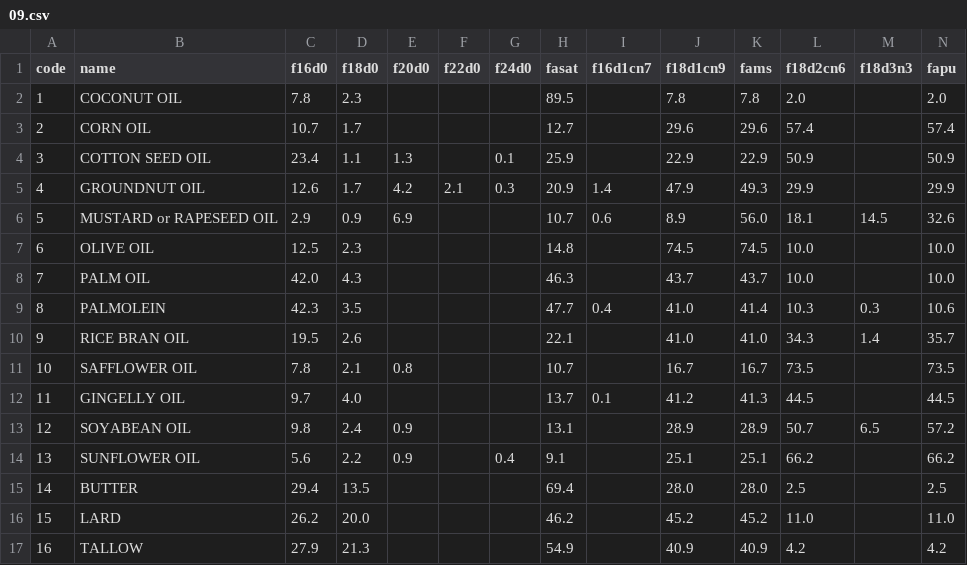
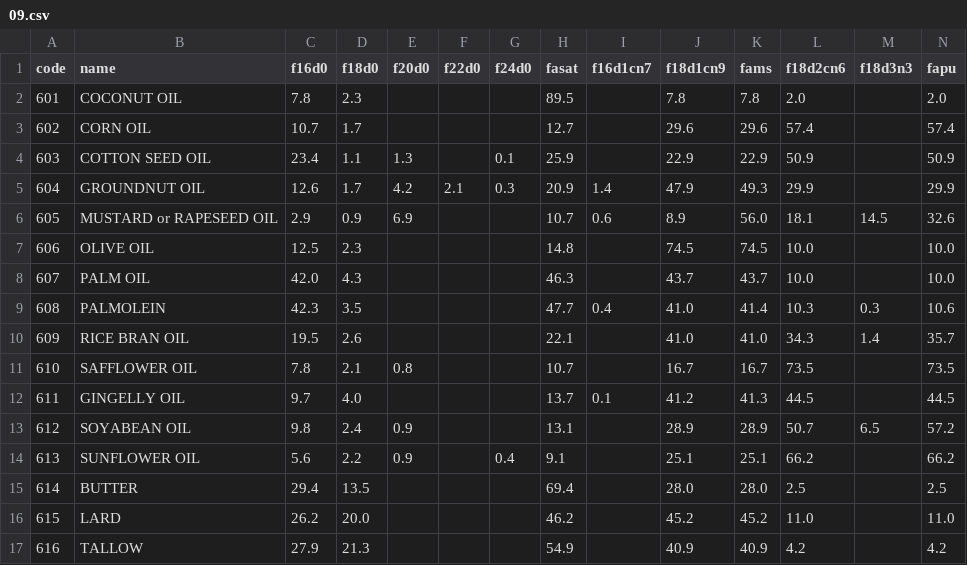
Before and after one commit to ifct2017/nvif1989, a CSV file: assets/09.csv, drawn as a sheet.

```diff
--- a/assets/09.csv
+++ b/assets/09.csv
@@ -1,17 +1,17 @@
 code,name,f16d0,f18d0,f20d0,f22d0,f24d0,fasat,f16d1cn7,f18d1cn9,fams,f18d2cn6,f18d3n3,fapu
-1,COCONUT OIL,7.8,2.3,,,,89.5,,7.8,7.8,2.0,,2.0
-2,CORN OIL,10.7,1.7,,,,12.7,,29.6,29.6,57.4,,57.4
-3,COTTON SEED OIL,23.4,1.1,1.3,,0.1,25.9,,22.9,22.9,50.9,,50.9
-4,GROUNDNUT OIL,12.6,1.7,4.2,2.1,0.3,20.9,1.4,47.9,49.3,29.9,,29.9
-5,MUSTARD or RAPESEED OIL,2.9,0.9,6.9,,,10.7,0.6,8.9,56.0,18.1,14.5,32.6
-6,OLIVE OIL,12.5,2.3,,,,14.8,,74.5,74.5,10.0,,10.0
-7,PALM OIL,42.0,4.3,,,,46.3,,43.7,43.7,10.0,,10.0
-8,PALMOLEIN,42.3,3.5,,,,47.7,0.4,41.0,41.4,10.3,0.3,10.6
-9,RICE BRAN OIL,19.5,2.6,,,,22.1,,41.0,41.0,34.3,1.4,35.7
-10,SAFFLOWER OIL,7.8,2.1,0.8,,,10.7,,16.7,16.7,73.5,,73.5
-11,GINGELLY OIL,9.7,4.0,,,,13.7,0.1,41.2,41.3,44.5,,44.5
-12,SOYABEAN OIL,9.8,2.4,0.9,,,13.1,,28.9,28.9,50.7,6.5,57.2
-13,SUNFLOWER OIL,5.6,2.2,0.9,,0.4,9.1,,25.1,25.1,66.2,,66.2
-14,BUTTER,29.4,13.5,,,,69.4,,28.0,28.0,2.5,,2.5
-15,LARD,26.2,20.0,,,,46.2,,45.2,45.2,11.0,,11.0
-16,TALLOW,27.9,21.3,,,,54.9,,40.9,40.9,4.2,,4.2
+601,COCONUT OIL,7.8,2.3,,,,89.5,,7.8,7.8,2.0,,2.0
+602,CORN OIL,10.7,1.7,,,,12.7,,29.6,29.6,57.4,,57.4
+603,COTTON SEED OIL,23.4,1.1,1.3,,0.1,25.9,,22.9,22.9,50.9,,50.9
+604,GROUNDNUT OIL,12.6,1.7,4.2,2.1,0.3,20.9,1.4,47.9,49.3,29.9,,29.9
+605,MUSTARD or RAPESEED OIL,2.9,0.9,6.9,,,10.7,0.6,8.9,56.0,18.1,14.5,32.6
+606,OLIVE OIL,12.5,2.3,,,,14.8,,74.5,74.5,10.0,,10.0
+607,PALM OIL,42.0,4.3,,,,46.3,,43.7,43.7,10.0,,10.0
+608,PALMOLEIN,42.3,3.5,,,,47.7,0.4,41.0,41.4,10.3,0.3,10.6
+609,RICE BRAN OIL,19.5,2.6,,,,22.1,,41.0,41.0,34.3,1.4,35.7
+610,SAFFLOWER OIL,7.8,2.1,0.8,,,10.7,,16.7,16.7,73.5,,73.5
+611,GINGELLY OIL,9.7,4.0,,,,13.7,0.1,41.2,41.3,44.5,,44.5
+612,SOYABEAN OIL,9.8,2.4,0.9,,,13.1,,28.9,28.9,50.7,6.5,57.2
+613,SUNFLOWER OIL,5.6,2.2,0.9,,0.4,9.1,,25.1,25.1,66.2,,66.2
+614,BUTTER,29.4,13.5,,,,69.4,,28.0,28.0,2.5,,2.5
+615,LARD,26.2,20.0,,,,46.2,,45.2,45.2,11.0,,11.0
+616,TALLOW,27.9,21.3,,,,54.9,,40.9,40.9,4.2,,4.2
```
Also changed, not shown: 3 other files.
